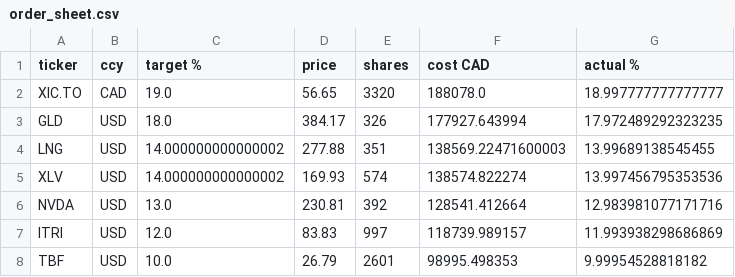
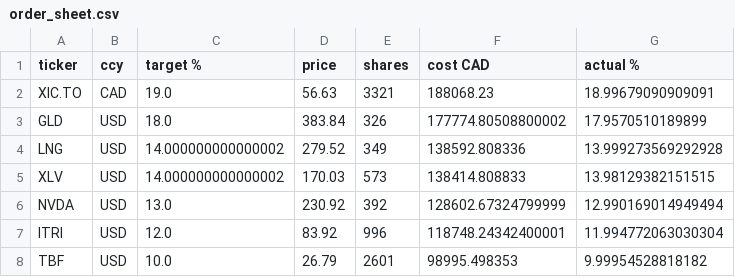
Before and after one commit to diamonddudeplayz-hub/rpmc, a CSV file: order_sheet.csv, drawn as a sheet.

```diff
--- a/order_sheet.csv
+++ b/order_sheet.csv
@@ -1,8 +1,8 @@
 ticker,ccy,target %,price,shares,cost CAD,actual %
-XIC.TO,CAD,19.0,56.65,3320,188078.0,18.997777777777777
-GLD,USD,18.0,384.17,326,177927.643994,17.972489292323235
-LNG,USD,14.000000000000002,277.88,351,138569.22471600003,13.99689138545455
-XLV,USD,14.000000000000002,169.93,574,138574.822274,13.997456795353536
-NVDA,USD,13.0,230.81,392,128541.412664,12.983981077171716
-ITRI,USD,12.0,83.83,997,118739.989157,11.993938298686869
+XIC.TO,CAD,19.0,56.63,3321,188068.23,18.99679090909091
+GLD,USD,18.0,383.84,326,177774.80508800002,17.9570510189899
+LNG,USD,14.000000000000002,279.52,349,138592.808336,13.999273569292928
+XLV,USD,14.000000000000002,170.03,573,138414.808833,13.98129382151515
+NVDA,USD,13.0,230.92,392,128602.67324799999,12.990169014949494
+ITRI,USD,12.0,83.92,996,118748.24342400001,11.994772063030304
 TBF,USD,10.0,26.79,2601,98995.498353,9.99954528818182
```
